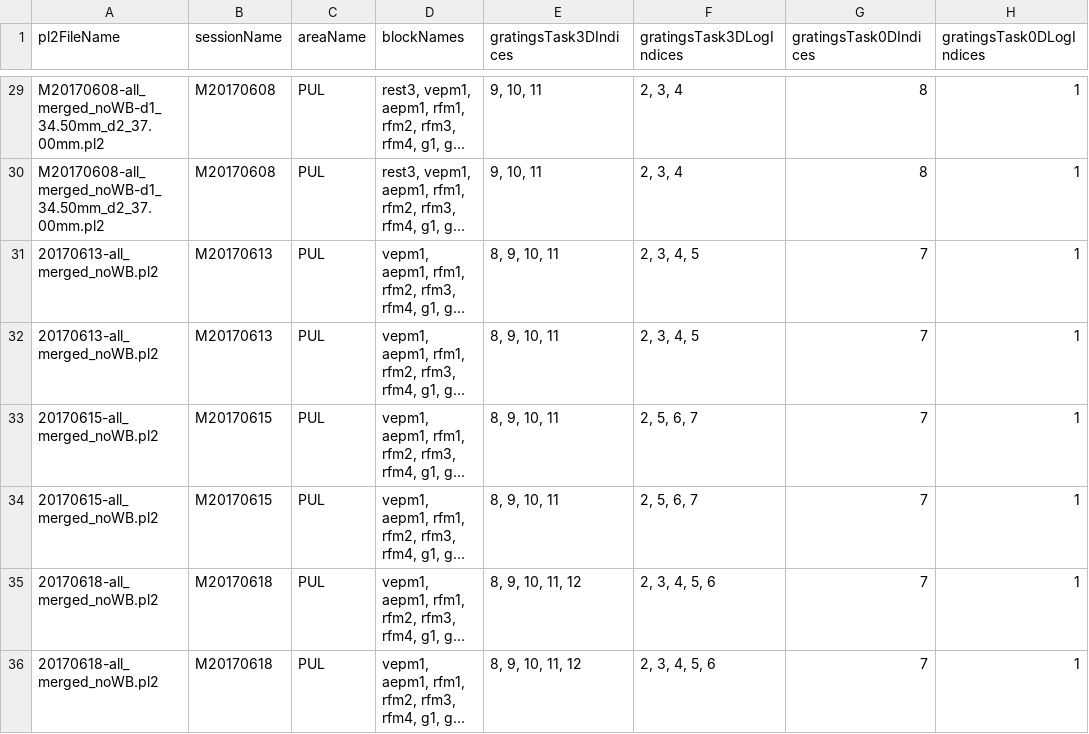
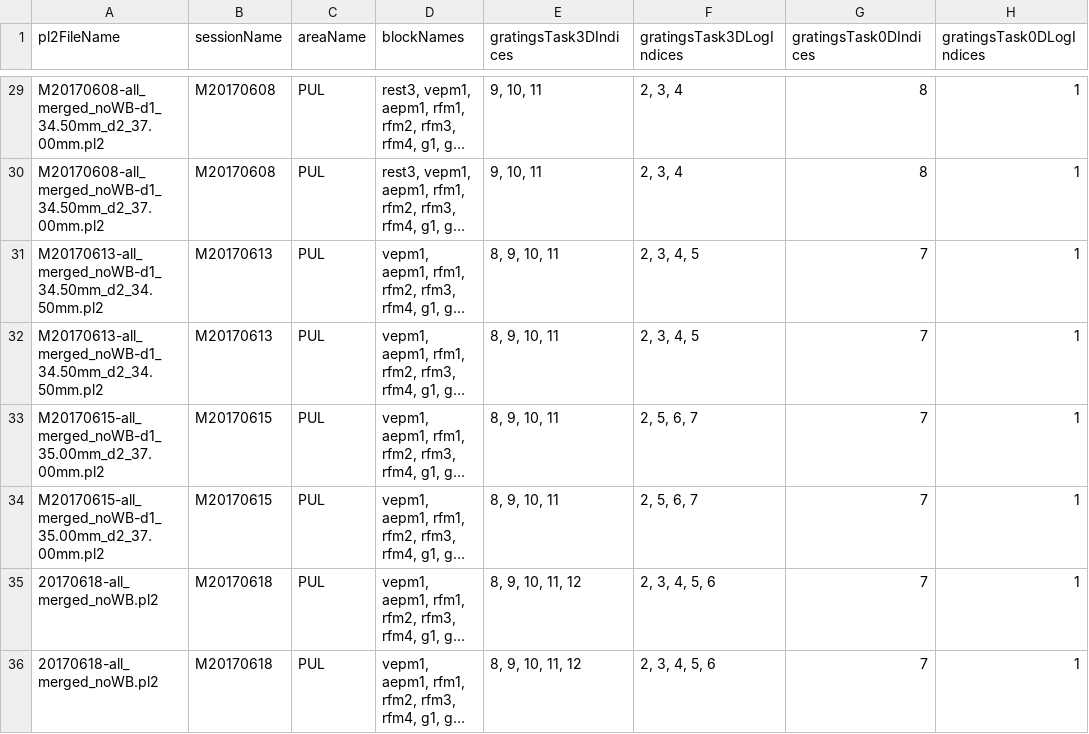
Before and after one commit to rly/gratings-task-analysis, a CSV file: recordingInfo2.csv, drawn as a sheet; only a part is shown, gaps mark what is left out; long unchanged cells end in …; the diff names each change by its address in the sheet, - before the commit and + after, or states it on an @@ line.

Commit message:
update recording file names

```diff
--- a/recordingInfo2.csv
+++ b/recordingInfo2.csv
-A31:A32 (pl2FileName): 20170613-all_merged_noWB.pl2
+A31:A32 (pl2FileName): M20170613-all_merged_noWB-d1_34.50mm_d2_34.50mm.pl2
-A33:A34 (pl2FileName): 20170615-all_merged_noWB.pl2
+A33:A34 (pl2FileName): M20170615-all_merged_noWB-d1_35.00mm_d2_37.00mm.pl2
```
